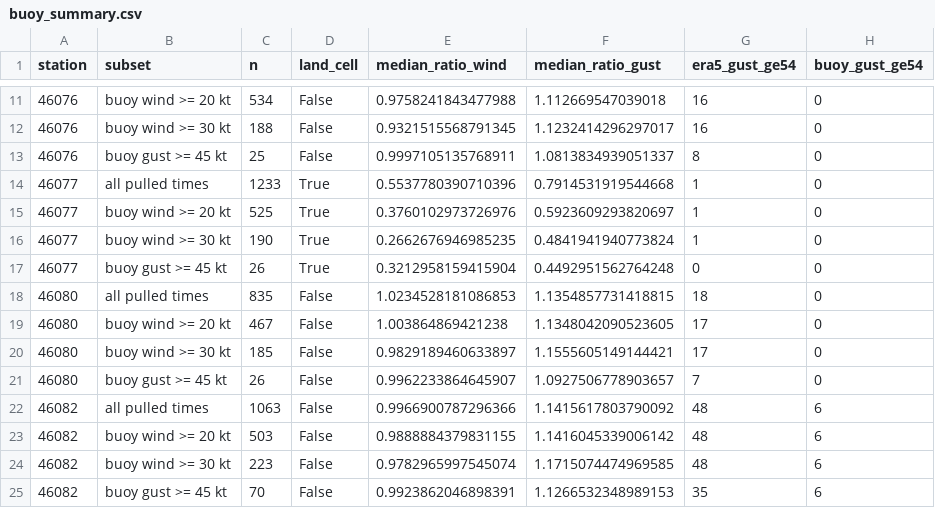
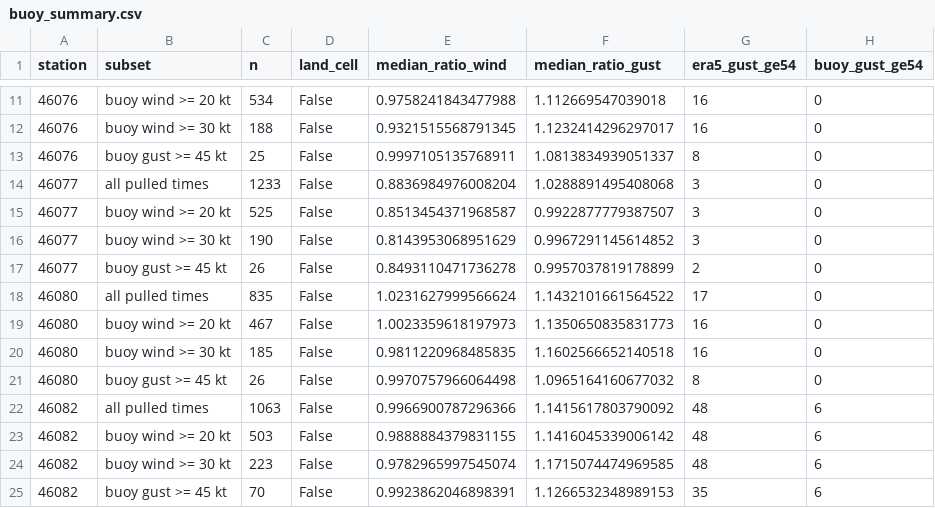
Before and after one commit to jkrek17/hf-low, a CSV file: research/era5/goa_jets/results/buoy_summary.csv, drawn as a sheet; only a part is shown, gaps mark what is left out.

```diff
--- a/research/era5/goa_jets/results/buoy_summary.csv
+++ b/research/era5/goa_jets/results/buoy_summary.csv
@@ -13,10 +13,10 @@ station,subset,n,land_cell,median_ratio_wind,median_ratio_gust,era5_gust_ge54,bu
 46076,buoy gust >= 45 kt,25,False,0.9997105135768911,1.0813834939051337,8,0
-46077,all pulled times,1233,True,0.5537780390710396,0.7914531919544668,1,0
-46077,buoy wind >= 20 kt,525,True,0.3760102973726976,0.5923609293820697,1,0
-46077,buoy wind >= 30 kt,190,True,0.2662676946985235,0.4841941940773824,1,0
-46077,buoy gust >= 45 kt,26,True,0.3212958159415904,0.4492951562764248,0,0
-46080,all pulled times,835,False,1.0234528181086853,1.1354857731418815,18,0
-46080,buoy wind >= 20 kt,467,False,1.003864869421238,1.1348042090523605,17,0
-46080,buoy wind >= 30 kt,185,False,0.9829189460633897,1.1555605149144421,17,0
-46080,buoy gust >= 45 kt,26,False,0.9962233864645907,1.0927506778903657,7,0
+46077,all pulled times,1233,False,0.8836984976008204,1.0288891495408068,3,0
+46077,buoy wind >= 20 kt,525,False,0.8513454371968587,0.9922877779387507,3,0
+46077,buoy wind >= 30 kt,190,False,0.8143953068951629,0.9967291145614852,3,0
+46077,buoy gust >= 45 kt,26,False,0.8493110471736278,0.9957037819178899,2,0
+46080,all pulled times,835,False,1.0231627999566624,1.1432101661564522,17,0
+46080,buoy wind >= 20 kt,467,False,1.0023359618197973,1.1350650835831773,16,0
+46080,buoy wind >= 30 kt,185,False,0.9811220968485835,1.1602566652140518,16,0
+46080,buoy gust >= 45 kt,26,False,0.9970757966064498,1.0965164160677032,8,0
 46082,all pulled times,1063,False,0.9966900787296366,1.1415617803790092,48,6
```
Also changed, not shown: research/era5/goa_jets/results/audit.csv, research/era5/goa_jets/results/buoy_when_era5_54.csv, 12 other files.
